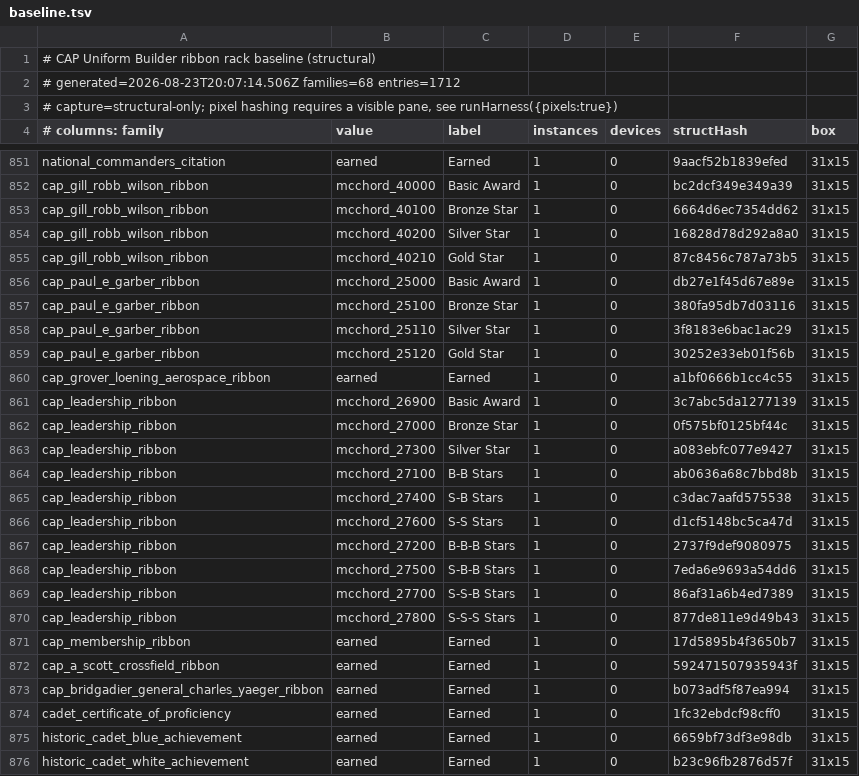
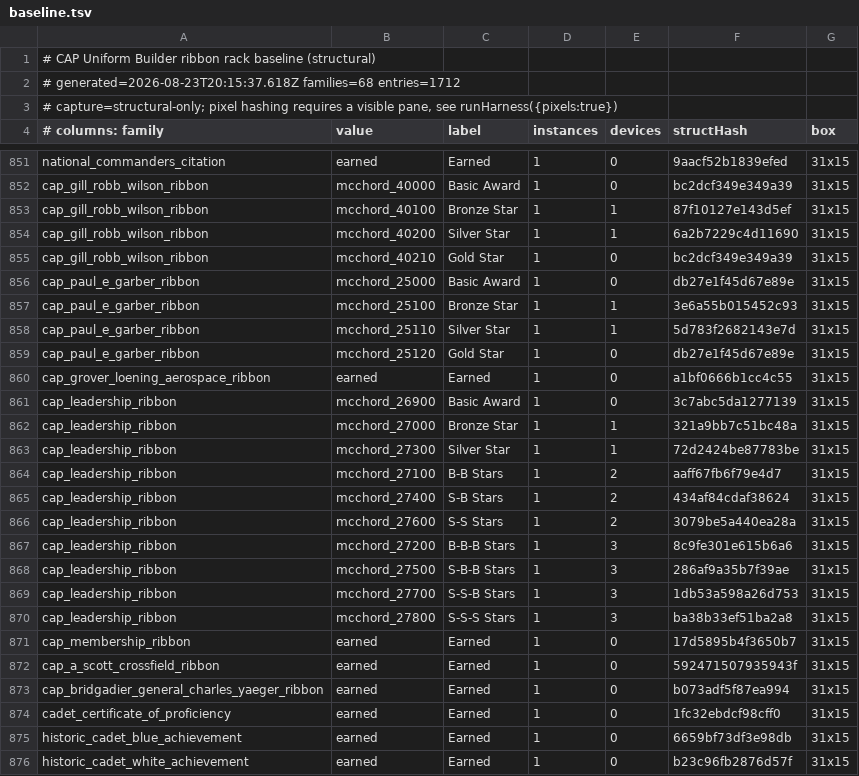
Before and after one commit to guiseppesdoran-lang/CAP-Uniform-Builder, a TSV file: scripts/baseline.tsv, drawn as a sheet; only a part is shown, gaps mark what is left out; the diff covers the shown part only.

Commit message:
Composite the star-combo ribbon families too
Six more families - CAC, Gill Robb Wilson, Garber, Leadership, National Cadet
Competition and National Color Guard Competition - now render one base image
plus computed devices. 46 more PNGs deleted, 52 images down to 6.

Their levels spell the device set out in the label ("Bronze Star", "S-S-B
Stars"), so devices are parsed from that rather than from an award count.
RIBBON_SPECIAL_IMAGE_OPTIONS labels the same levels descriptively instead
("2 Silver Stars + Bronze Star"), so that table is parsed from its values,
which are self-describing - two_silver_stars_bronze_star. Context prefixes
like wing_, region_, sos_ and awc_ are skipped by requiring a number word.

Device geometry is now two profiles rather than one, because the baked sets
genuinely differ. Diffing variants against their no-device base gives 20x20
contiguous for the award-count families (bands 20/40/60/80) but 20x23 with
about 2px of air for these (bands 20/42/66/86). Averaging the two would have
been invisible at render size, but the measurements are cheap to honour.

Gold star added to deviceMeta - CAC, Wilson and Garber all use one, and no
family previously on the overlay path did.

Verified: 90 levels across both option tables render with zero broken images
and zero 404s; the harness diff was exactly these six families and nothing
else, clean against the regenerated baseline with zero drift across two runs;
mini medal resolution for these families A/B's identical to the pre-change
build on 5/5 probes.

```diff
--- a/scripts/baseline.tsv
+++ b/scripts/baseline.tsv
@@ -1,3 +1,3 @@
 # CAP Uniform Builder ribbon rack baseline (structural)
-# generated=2026-08-23T20:07:14.506Z families=68 entries=1712
+# generated=2026-08-23T20:15:37.618Z families=68 entries=1712
 # capture=structural-only; pixel hashing requires a visible pane, see runHarness({pixels:true})
@@ -852,20 +852,20 @@ national_commanders_citation	earned	Earned	1	0	9aacf52b1839efed	31x15
 cap_gill_robb_wilson_ribbon	mcchord_40000	Basic Award	1	0	bc2dcf349e349a39	31x15
-cap_gill_robb_wilson_ribbon	mcchord_40100	Bronze Star	1	0	6664d6ec7354dd62	31x15
-cap_gill_robb_wilson_ribbon	mcchord_40200	Silver Star	1	0	16828d78d292a8a0	31x15
-cap_gill_robb_wilson_ribbon	mcchord_40210	Gold Star	1	0	87c8456c787a73b5	31x15
+cap_gill_robb_wilson_ribbon	mcchord_40100	Bronze Star	1	1	87f10127e143d5ef	31x15
+cap_gill_robb_wilson_ribbon	mcchord_40200	Silver Star	1	1	6a2b7229c4d11690	31x15
+cap_gill_robb_wilson_ribbon	mcchord_40210	Gold Star	1	0	bc2dcf349e349a39	31x15
 cap_paul_e_garber_ribbon	mcchord_25000	Basic Award	1	0	db27e1f45d67e89e	31x15
-cap_paul_e_garber_ribbon	mcchord_25100	Bronze Star	1	0	380fa95db7d03116	31x15
-cap_paul_e_garber_ribbon	mcchord_25110	Silver Star	1	0	3f8183e6bac1ac29	31x15
-cap_paul_e_garber_ribbon	mcchord_25120	Gold Star	1	0	30252e33eb01f56b	31x15
+cap_paul_e_garber_ribbon	mcchord_25100	Bronze Star	1	1	3e6a55b015452c93	31x15
+cap_paul_e_garber_ribbon	mcchord_25110	Silver Star	1	1	5d783f2682143e7d	31x15
+cap_paul_e_garber_ribbon	mcchord_25120	Gold Star	1	0	db27e1f45d67e89e	31x15
 cap_grover_loening_aerospace_ribbon	earned	Earned	1	0	a1bf0666b1cc4c55	31x15
 cap_leadership_ribbon	mcchord_26900	Basic Award	1	0	3c7abc5da1277139	31x15
-cap_leadership_ribbon	mcchord_27000	Bronze Star	1	0	0f575bf0125bf44c	31x15
-cap_leadership_ribbon	mcchord_27300	Silver Star	1	0	a083ebfc077e9427	31x15
-cap_leadership_ribbon	mcchord_27100	B-B Stars	1	0	ab0636a68c7bbd8b	31x15
-cap_leadership_ribbon	mcchord_27400	S-B Stars	1	0	c3dac7aafd575538	31x15
-cap_leadership_ribbon	mcchord_27600	S-S Stars	1	0	d1cf5148bc5ca47d	31x15
-cap_leadership_ribbon	mcchord_27200	B-B-B Stars	1	0	2737f9def9080975	31x15
-cap_leadership_ribbon	mcchord_27500	S-B-B Stars	1	0	7eda6e9693a54dd6	31x15
-cap_leadership_ribbon	mcchord_27700	S-S-B Stars	1	0	86af31a6b4ed7389	31x15
-cap_leadership_ribbon	mcchord_27800	S-S-S Stars	1	0	877de811e9d49b43	31x15
+cap_leadership_ribbon	mcchord_27000	Bronze Star	1	1	321a9bb7c51bc48a	31x15
+cap_leadership_ribbon	mcchord_27300	Silver Star	1	1	72d2424be87783be	31x15
+cap_leadership_ribbon	mcchord_27100	B-B Stars	1	2	aaff67fb6f79e4d7	31x15
+cap_leadership_ribbon	mcchord_27400	S-B Stars	1	2	434af84cdaf38624	31x15
+cap_leadership_ribbon	mcchord_27600	S-S Stars	1	2	3079be5a440ea28a	31x15
+cap_leadership_ribbon	mcchord_27200	B-B-B Stars	1	3	8c9fe301e615b6a6	31x15
+cap_leadership_ribbon	mcchord_27500	S-B-B Stars	1	3	286af9a35b7f39ae	31x15
+cap_leadership_ribbon	mcchord_27700	S-S-B Stars	1	3	1db53a598a26d753	31x15
+cap_leadership_ribbon	mcchord_27800	S-S-S Stars	1	3	ba38b33ef51ba2a8	31x15
 cap_membership_ribbon	earned	Earned	1	0	17d5895b4f3650b7	31x15
```
Also changed, not shown: 61 edited cells elsewhere in this file, 47 other files.
